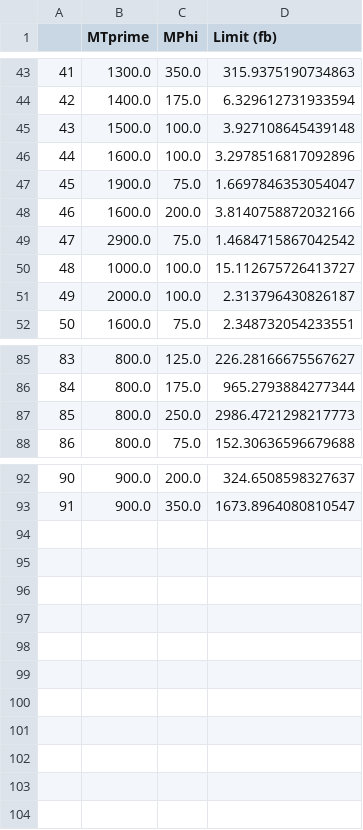
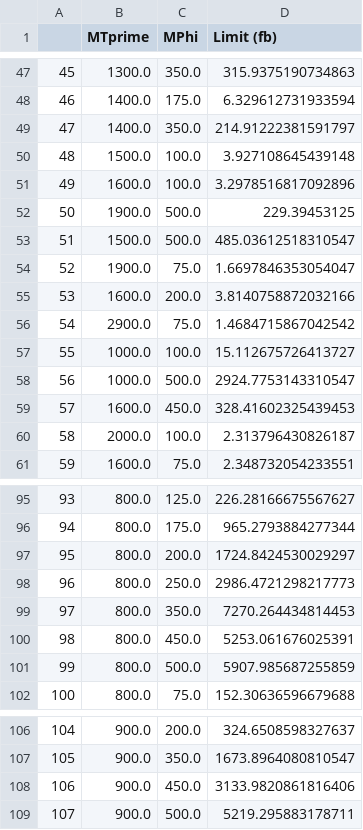
Before and after one commit to ammitra/Tprime_BackgroundEstimate, a CSV file: limits/limits_Minus1_noCR.csv, drawn as a sheet; only a part is shown, gaps mark what is left out; the diff covers the shown part only; the diff names each change by its address in the sheet, - before the commit and + after, or states it on an @@ line.

```diff
--- a/limits/limits_Minus1_noCR.csv
+++ b/limits/limits_Minus1_noCR.csv
@@ column A renumbered between rows 9 and 107 @@
+row 49: 47 | 1400.0 | 350.0 | 214.91222381591797
+row 52: 50 | 1900.0 | 500.0 | 229.39453125
+row 53: 51 | 1500.0 | 500.0 | 485.03612518310547
+row 58: 56 | 1000.0 | 500.0 | 2924.7753143310547
+row 59: 57 | 1600.0 | 450.0 | 328.41602325439453
+row 97: 95 | 800.0 | 200.0 | 1724.8424530029297
+row 99: 97 | 800.0 | 350.0 | 7270.264434814453
+row 100: 98 | 800.0 | 450.0 | 5253.061676025391
+row 101: 99 | 800.0 | 500.0 | 5907.985687255859
+row 108: 106 | 900.0 | 450.0 | 3133.9820861816406
+row 109: 107 | 900.0 | 500.0 | 5219.295883178711
```
Also changed, not shown: 5 added rows elsewhere in this file, limits/limits_Expected_noCR.csv, limits/limits_Minus2_noCR.csv, 7 other files.
